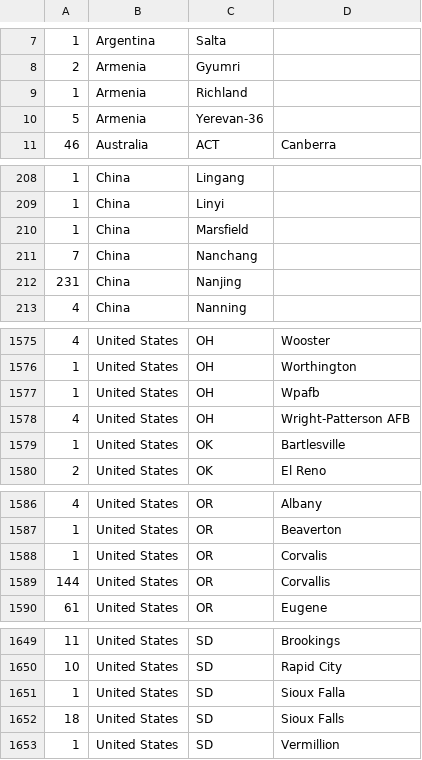
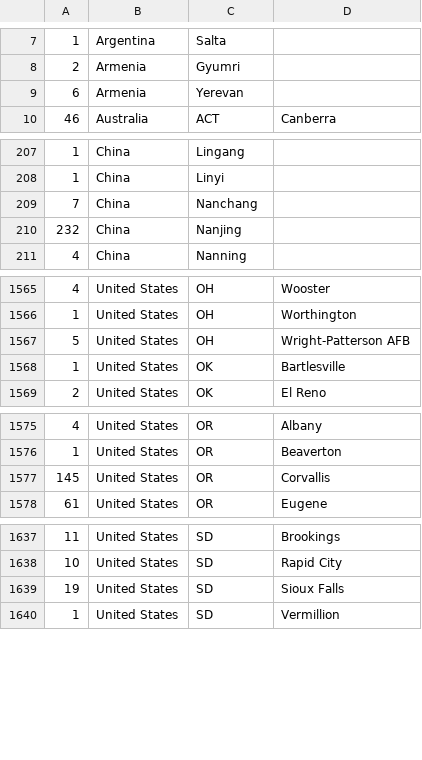
Before and after one commit to ConferenceCarbonTracker/CarbonFootprintAGU, a CSV file: data/locations_sorted_m.csv, drawn as a sheet; only a part is shown, gaps mark what is left out; the diff covers the shown part only.

```diff
--- a/data/locations_sorted_m.csv
+++ b/data/locations_sorted_m.csv
@@ -8,4 +8,3 @@
 2, Armenia, Gyumri
-1, Armenia, Richland
-5, Armenia, Yerevan-36
+6, Armenia, Yerevan
 46, Australia, ACT, Canberra
@@ -209,5 +208,4 @@
 1, China, Linyi
-1, China, Marsfield
 7, China, Nanchang
-231, China, Nanjing
+232, China, Nanjing
 4, China, Nanning
@@ -1576,4 +1566,3 @@
 1, United States, OH, Worthington
-1, United States, OH, Wpafb
-4, United States, OH, Wright-Patterson AFB
+5, United States, OH, Wright-Patterson AFB
 1, United States, OK, Bartlesville
@@ -1587,4 +1576,3 @@
 1, United States, OR, Beaverton
-1, United States, OR, Corvalis
-144, United States, OR, Corvallis
+145, United States, OR, Corvallis
 61, United States, OR, Eugene
@@ -1650,4 +1638,3 @@
 10, United States, SD, Rapid City
-1, United States, SD, Sioux Falla
-18, United States, SD, Sioux Falls
+19, United States, SD, Sioux Falls
 1, United States, SD, Vermillion
```
Also changed, not shown: 1 added row, 8 removed rows and 14 edited cells elsewhere in this file, 4 other files.
